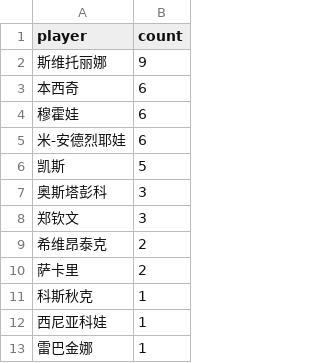
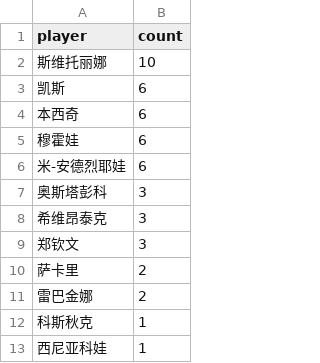
Before and after one commit to zhoushuaige7/tennispredict-report, a CSV file: docs/data/player_count_0307_alt.csv, drawn as a sheet.

```diff
--- a/docs/data/player_count_0307_alt.csv
+++ b/docs/data/player_count_0307_alt.csv
@@ -1,3 +1,4 @@
 player,count
-斯维托丽娜,9
+斯维托丽娜,10
+凯斯,6
 本西奇,6
@@ -5,9 +6,8 @@
 米-安德烈耶娃,6
-凯斯,5
 奥斯塔彭科,3
+希维昂泰克,3
 郑钦文,3
-希维昂泰克,2
 萨卡里,2
+雷巴金娜,2
 科斯秋克,1
 西尼亚科娃,1
-雷巴金娜,1
```
Also changed, not shown: docs/data/ms_player_count_0307_alt.csv, docs/data/ms_player_count_0307_main.csv, 3 other files.
